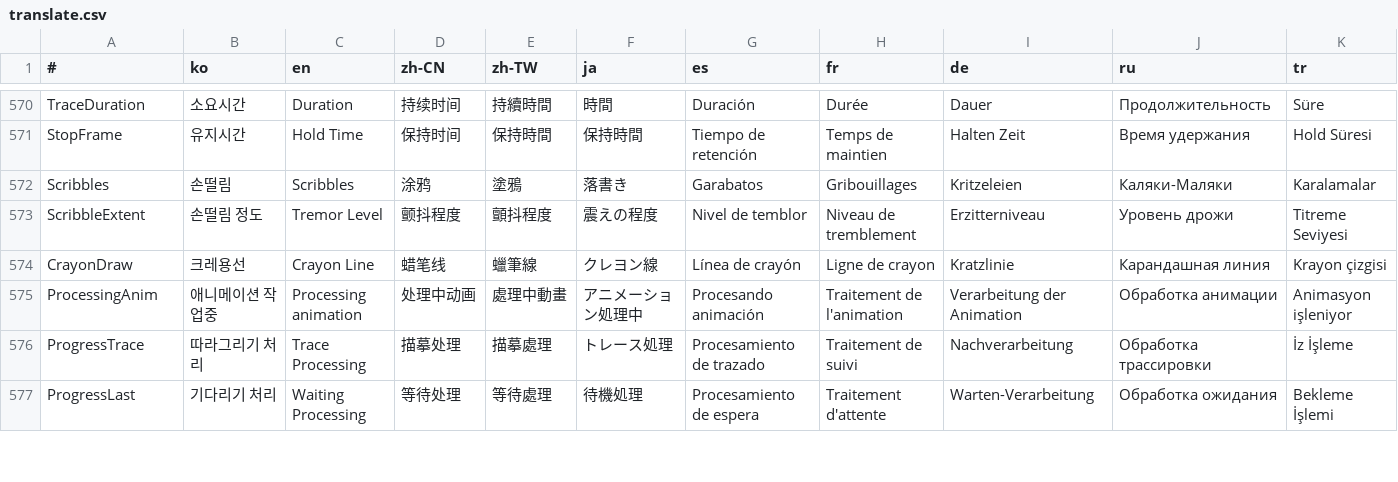
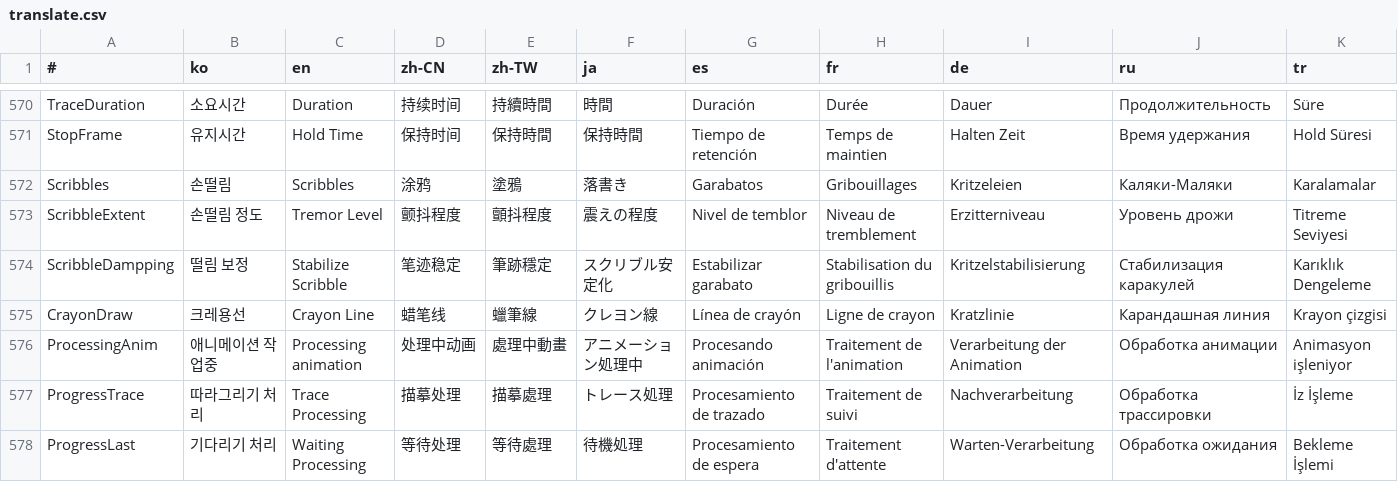
Before and after one commit to is2you2/pjcone_server, a CSV file: uploader/www/assets/data/translate.csv, drawn as a sheet; only a part is shown, gaps mark what is left out; rows hold the shown columns only; the diff names each change by its address in the sheet, - before the commit and + after, or states it on an @@ line.

```diff
--- a/uploader/www/assets/data/translate.csv
+++ b/uploader/www/assets/data/translate.csv
+row 574: ScribbleDampping | 떨림 보정 | Stabilize Scribble | 笔迹稳定 | 筆跡穩定 | スクリブル安定化 | Estabilizar garabato | Stabilisation du gribouillis | Kritzelstabilisierung | Стабилизация каракулей | Karıklık Dengeleme
```
Also changed, not shown: 9 other files.
